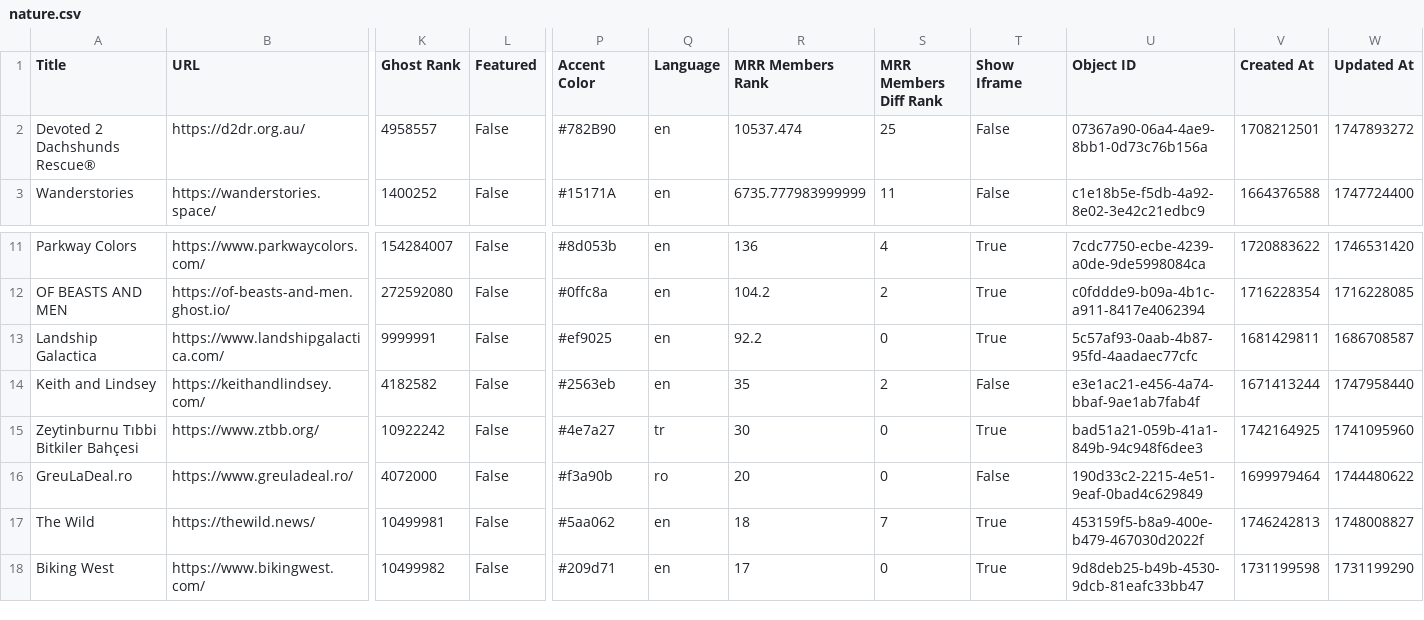
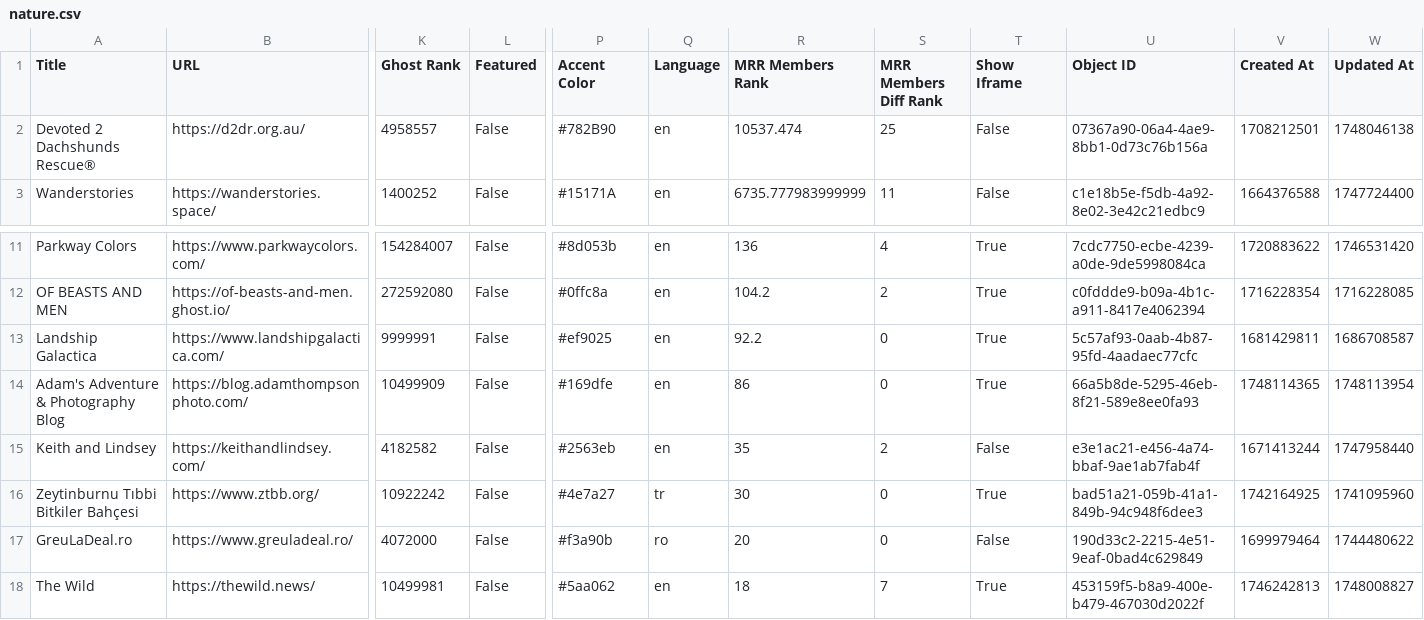
Before and after one commit to TheBoatyMcBoatFace/explore-ghosts, a CSV file: output/nature.csv, drawn as a sheet; only a part is shown, gaps mark what is left out; the shorter side is filled out with more unchanged rows; rows hold the shown columns only; the diff names each change by its address in the sheet, - before the commit and + after, or states it on an @@ line.

```diff
--- a/output/nature.csv
+++ b/output/nature.csv
-W2 (Updated At): 1747893272
+W2 (Updated At): 1748046138
+row 14: Adam's Adventure & Photography Blog | https://blog.adamthompsonphoto.com/ | 10499909 | False | #169dfe | en | 86 | 0 | True | 66a5b8de-5295-46eb-8f21-589e8ee0fa93 | 1748114365 | 1748113954
```
Also changed, not shown: output/history.csv, output/news.csv, 30 other files.
